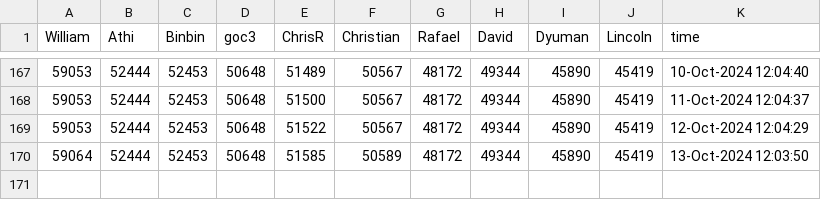
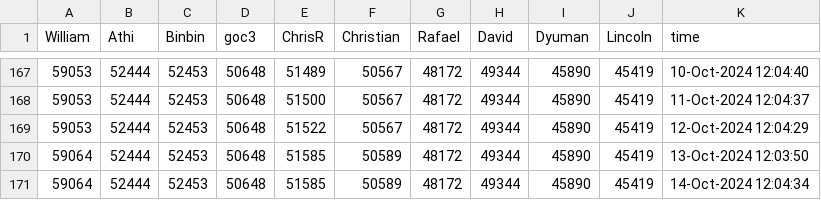
Before and after one commit to gulley/Scheduled-Task, a CSV file: Data/cody_leaders.csv, drawn as a sheet; only a part is shown, gaps mark what is left out.

```diff
--- a/Data/cody_leaders.csv
+++ b/Data/cody_leaders.csv
@@ -170 +170,2 @@ William,Athi,Binbin,goc3,ChrisR,Christian,Rafael,David,Dyuman,Lincoln,time
 59064,52444,52453,50648,51585,50589,48172,49344,45890,45419,13-Oct-2024 12:03:50
+59064,52444,52453,50648,51585,50589,48172,49344,45890,45419,14-Oct-2024 12:04:34
```
Also changed, not shown: 4 other files.
